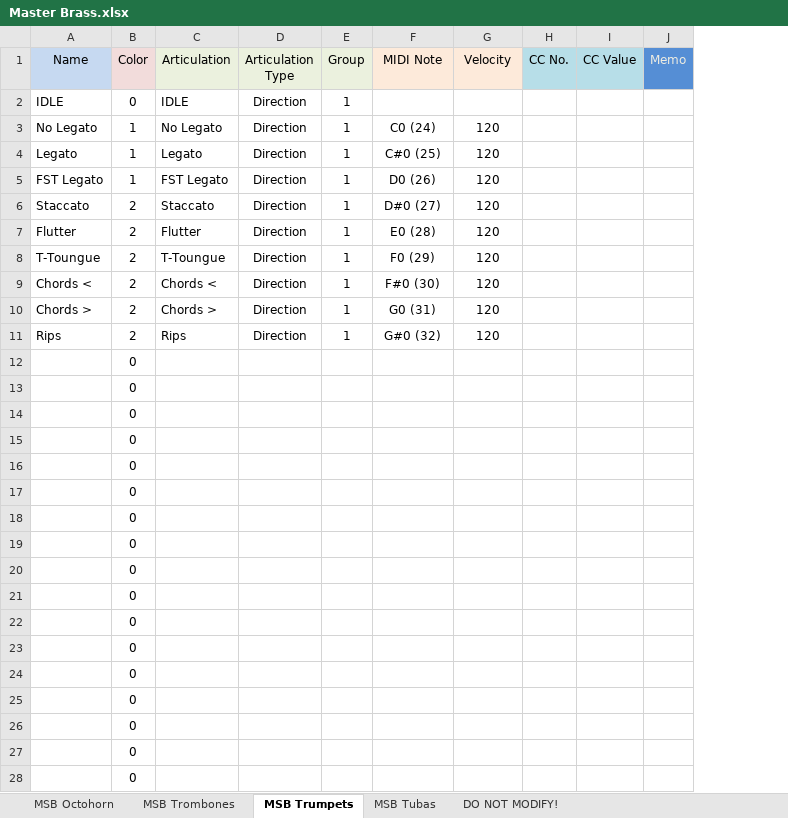
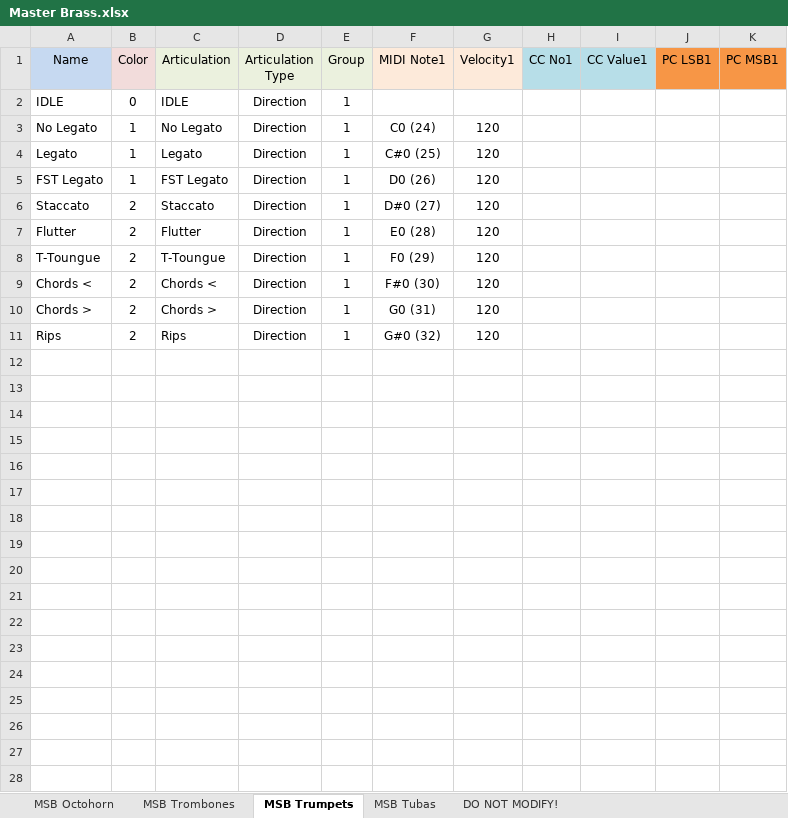
Before and after one commit to r-koubou/ArticulationMappingFiles, an Excel workbook: Auddict/xlsx/Master Brass.xlsx, sheet MSB Trumpets, drawn as a sheet; only a part is shown; values as stored, in another font and other column widths than the file's, no borders; removed rows and columns are numbered as before the commit, all else as after; the diff covers the shown part only; the diff names each change by its address in the sheet, - before the commit and + after, or states it on an @@ line.

```diff
--- a/Auddict/xlsx/Master Brass.xlsx (sheet MSB Trumpets)
+++ b/Auddict/xlsx/Master Brass.xlsx (sheet MSB Trumpets)
-column H (CC No.), empty
-column I (CC Value), empty
-column J (Memo), empty
+column H (CC No1), empty
+column I (CC Value1), empty
+column J (PC LSB1), empty
+column K (PC MSB1), empty
-F1: MIDI Note
+F1: MIDI Note1
-G1: Velocity
+G1: Velocity1
-row 12:  | 0
-row 13:  | 0
-row 14:  | 0
-row 15:  | 0
-row 16:  | 0
-row 17:  | 0
-row 18:  | 0
-row 19:  | 0
-row 20:  | 0
-row 21:  | 0
-row 22:  | 0
-row 23:  | 0
-row 24:  | 0
-row 25:  | 0
-row 26:  | 0
-row 27:  | 0
-row 28:  | 0
```
Also changed, not shown: 101 removed rows elsewhere in this sheet, sheet MSB Tubas, sheet MSB Trombones, sheet MSB Octohorn, sheet DO NOT MODIFY!, charts or pictures, Auddict/xlsx/Master Solo Brass.xlsx, Auddict/xlsx/United Strings of Europe.xlsx, 16 other files.
